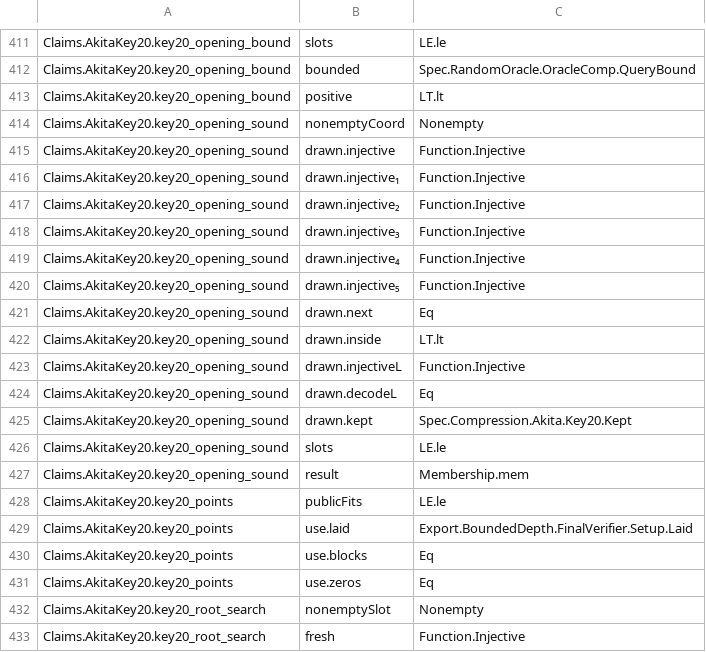
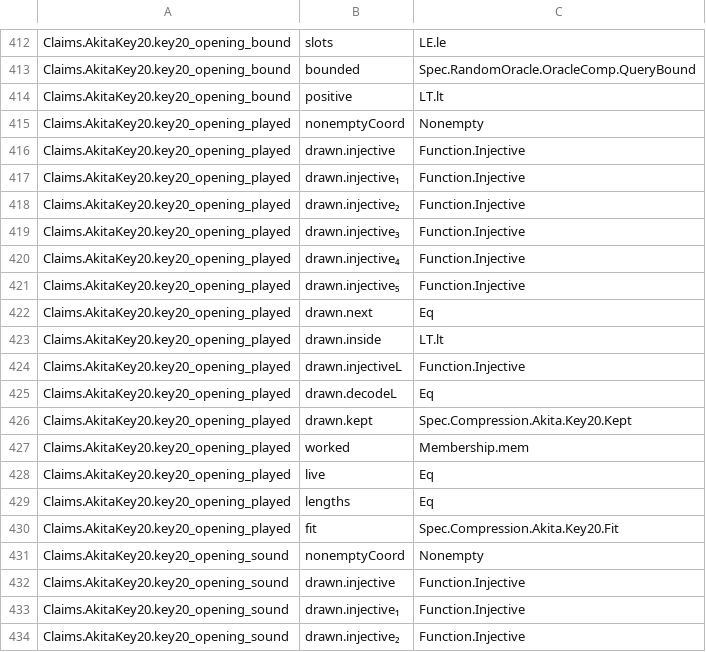
Before and after one commit to LFDT-Nightstream/Nightstream, a TSV file: formal/nightstream-fprime/artifacts/nightstream-fprime-premises-v1.tsv, drawn as a sheet; only a part is shown, gaps mark what is left out; the shorter side is filled out with more unchanged rows; the diff covers the shown part only; the diff names each change by its address in the sheet, - before the commit and + after, or states it on an @@ line.

Commit message:
feat(formal): claim the final verifier at the shipped packages and make the acceptance wire finite
The shipped claim follows from the key30 theorems, with no Akita premise. The honest proof of an opening is a proof of the game of the bound claim. The count of kept challenges follows from a tail count at one frequency, by the union bound of Akita Theorem H.2. The documents state the session-value term and the digest term of the code.

Signed-off-by: Nico Arqueros <nico@dcspark.io>

```diff
--- a/formal/nightstream-fprime/artifacts/nightstream-fprime-premises-v1.tsv
+++ b/formal/nightstream-fprime/artifacts/nightstream-fprime-premises-v1.tsv
+row 415: Claims.AkitaKey20.key20_opening_played | nonemptyCoord | Nonempty
+row 416: Claims.AkitaKey20.key20_opening_played | drawn.injective | Function.Injective
+row 417: Claims.AkitaKey20.key20_opening_played | drawn.injective₁ | Function.Injective
+row 418: Claims.AkitaKey20.key20_opening_played | drawn.injective₂ | Function.Injective
+row 419: Claims.AkitaKey20.key20_opening_played | drawn.injective₃ | Function.Injective
+row 420: Claims.AkitaKey20.key20_opening_played | drawn.injective₄ | Function.Injective
+row 421: Claims.AkitaKey20.key20_opening_played | drawn.injective₅ | Function.Injective
+row 422: Claims.AkitaKey20.key20_opening_played | drawn.next | Eq
+row 423: Claims.AkitaKey20.key20_opening_played | drawn.inside | LT.lt
+row 424: Claims.AkitaKey20.key20_opening_played | drawn.injectiveL | Function.Injective
+row 425: Claims.AkitaKey20.key20_opening_played | drawn.decodeL | Eq
+row 426: Claims.AkitaKey20.key20_opening_played | drawn.kept | Spec.Compression.Akita.Key20.Kept
+row 427: Claims.AkitaKey20.key20_opening_played | worked | Membership.mem
+row 428: Claims.AkitaKey20.key20_opening_played | live | Eq
+row 429: Claims.AkitaKey20.key20_opening_played | lengths | Eq
+row 430: Claims.AkitaKey20.key20_opening_played | fit | Spec.Compression.Akita.Key20.Fit
```
Also changed, not shown: 42 added rows elsewhere in this file, 25 other files.
